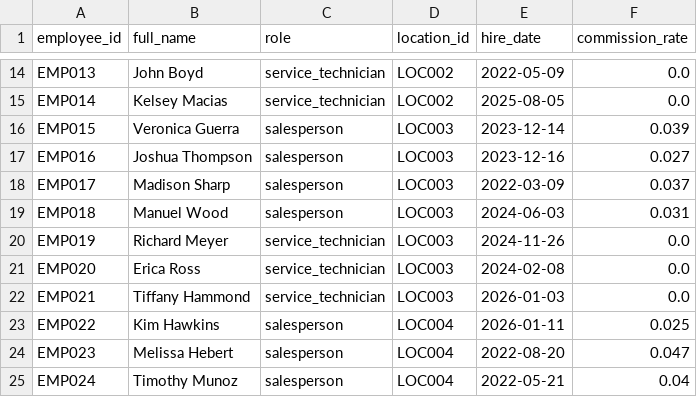
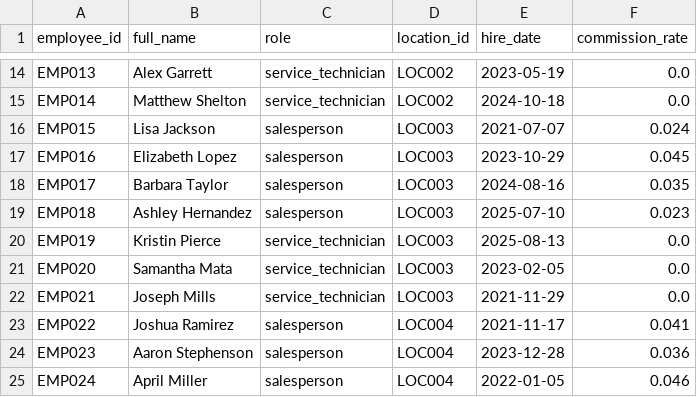
Before and after one commit to kpk111298/kommineni-automotive-pipeline, a CSV file: data/raw/employees.csv, drawn as a sheet; only a part is shown, gaps mark what is left out; the diff covers the shown part only; the diff names each change by its address in the sheet, - before the commit and + after, or states it on an @@ line.

```diff
--- a/data/raw/employees.csv
+++ b/data/raw/employees.csv
-B14 (full_name): John Boyd
+B14 (full_name): Alex Garrett
-E14 (hire_date): 2022-05-09
+E14 (hire_date): 2023-05-19
-B15 (full_name): Kelsey Macias
+B15 (full_name): Matthew Shelton
-E15 (hire_date): 2025-08-05
+E15 (hire_date): 2024-10-18
-B16 (full_name): Veronica Guerra
+B16 (full_name): Lisa Jackson
-E16 (hire_date): 2023-12-14
+E16 (hire_date): 2021-07-07
-F16 (commission_rate): 0.039
+F16 (commission_rate): 0.024
-B17 (full_name): Joshua Thompson
+B17 (full_name): Elizabeth Lopez
-E17 (hire_date): 2023-12-16
+E17 (hire_date): 2023-10-29
-F17 (commission_rate): 0.027
+F17 (commission_rate): 0.045
-B18 (full_name): Madison Sharp
+B18 (full_name): Barbara Taylor
-E18 (hire_date): 2022-03-09
+E18 (hire_date): 2024-08-16
-F18 (commission_rate): 0.037
+F18 (commission_rate): 0.035
-B19 (full_name): Manuel Wood
+B19 (full_name): Ashley Hernandez
-E19 (hire_date): 2024-06-03
+E19 (hire_date): 2025-07-10
-F19 (commission_rate): 0.031
+F19 (commission_rate): 0.023
-B20 (full_name): Richard Meyer
+B20 (full_name): Kristin Pierce
-E20 (hire_date): 2024-11-26
+E20 (hire_date): 2025-08-13
-B21 (full_name): Erica Ross
+B21 (full_name): Samantha Mata
-E21 (hire_date): 2024-02-08
+E21 (hire_date): 2023-02-05
-B22 (full_name): Tiffany Hammond
+B22 (full_name): Joseph Mills
-E22 (hire_date): 2026-01-03
+E22 (hire_date): 2021-11-29
-B23 (full_name): Kim Hawkins
+B23 (full_name): Joshua Ramirez
-E23 (hire_date): 2026-01-11
+E23 (hire_date): 2021-11-17
-F23 (commission_rate): 0.025
+F23 (commission_rate): 0.041
-B24 (full_name): Melissa Hebert
+B24 (full_name): Aaron Stephenson
-E24 (hire_date): 2022-08-20
+E24 (hire_date): 2023-12-28
-F24 (commission_rate): 0.047
+F24 (commission_rate): 0.036
-B25 (full_name): Timothy Munoz
+B25 (full_name): April Miller
-E25 (hire_date): 2022-05-21
+E25 (hire_date): 2022-01-05
-F25 (commission_rate): 0.04
+F25 (commission_rate): 0.046
```
Also changed, not shown: 59 edited cells elsewhere in this file, data/raw/sales_transactions.csv, data/raw/service_jobs.csv, 2 other files.
